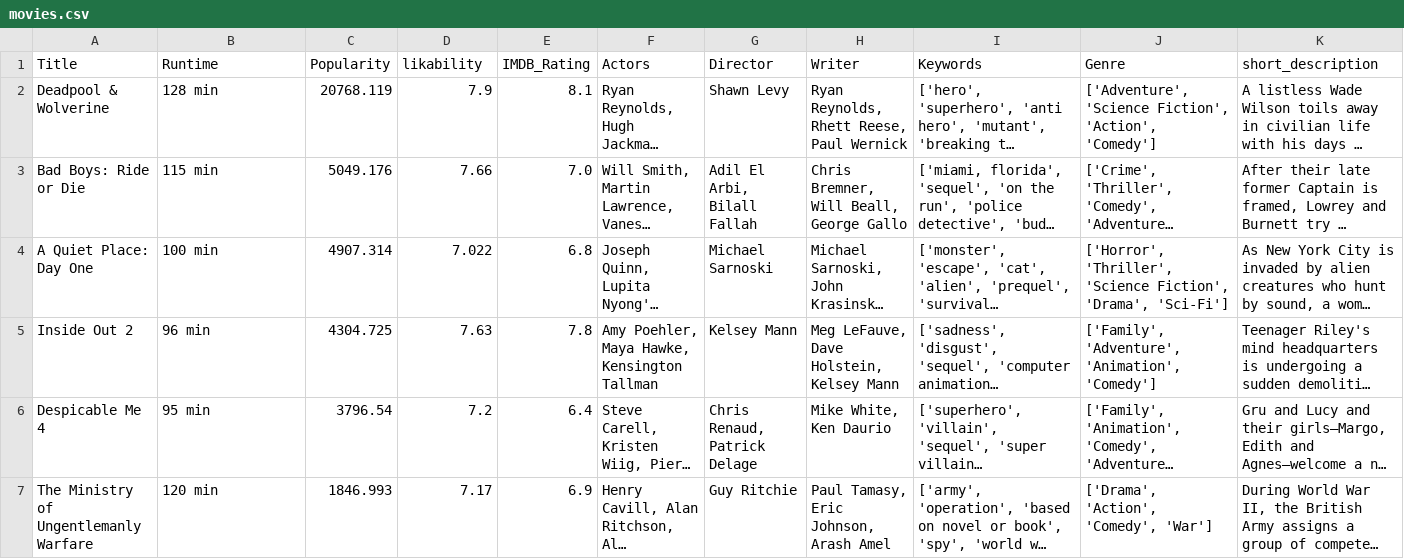
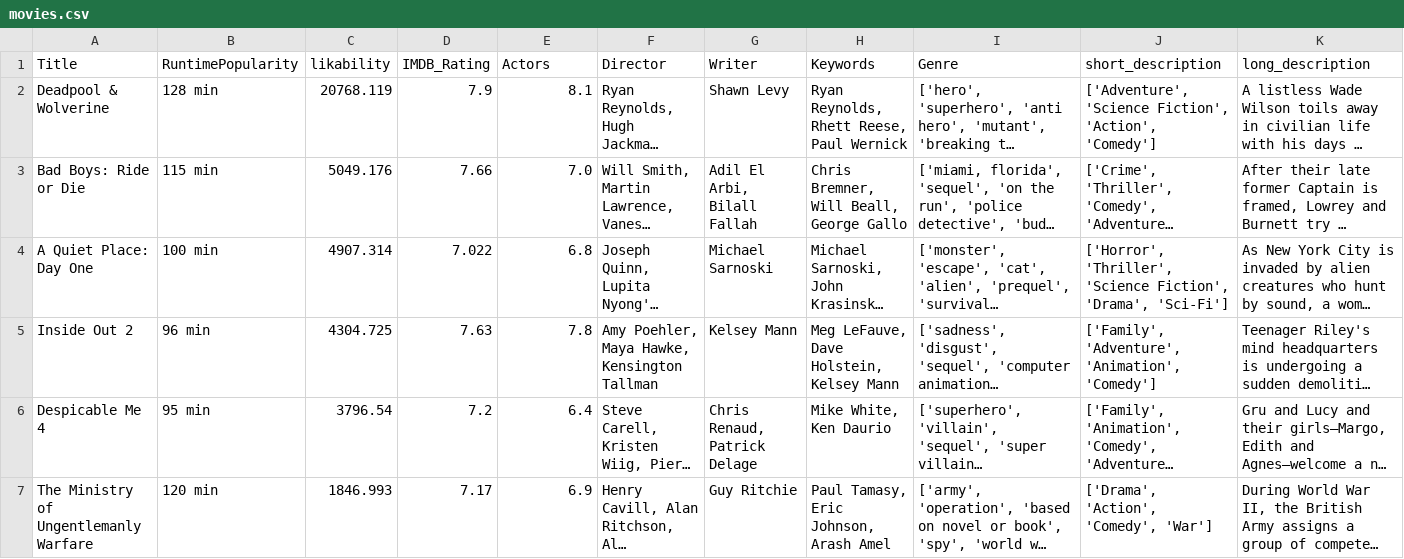
Before and after one commit to blecktita/Gen-AI-MovieRecommender-, a CSV file: data/movies.csv, drawn as a sheet; only a part is shown; long unchanged cells end in …; the diff covers the shown part only; the diff names each change by its address in the sheet, - before the commit and + after, or states it on an @@ line.

Commit message:
Implemented movie file cleaner

```diff
--- a/data/movies.csv
+++ b/data/movies.csv
-B1: Runtime
+B1: RuntimePopularity
-C1: Popularity
+C1: likability
-D1: likability
+D1: IMDB_Rating
-E1: IMDB_Rating
+E1: Actors
-F1: Actors
+F1: Director
-G1: Director
+G1: Writer
-H1: Writer
+H1: Keywords
-I1: Keywords
+I1: Genre
-J1: Genre
+J1: short_description
-K1: short_description
+K1: long_description
```
Also changed, not shown: 2 edited cells elsewhere in this file, 2 other files.
